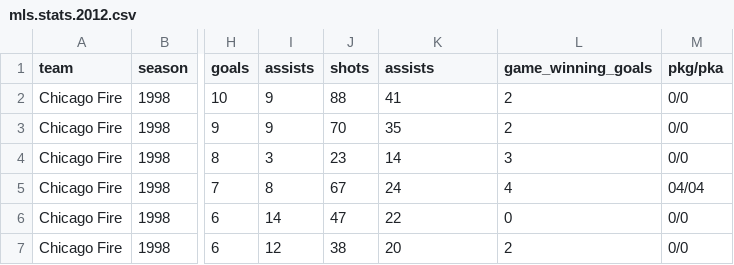
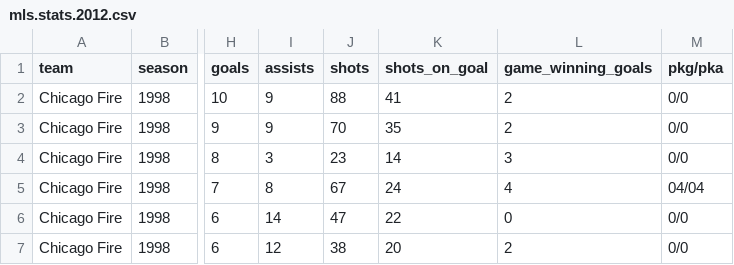
Before and after one commit to SoccerStatsUS/soccerdata, a CSV file: data/stats/mls.stats.2012.csv, drawn as a sheet; only a part is shown, gaps mark what is left out; the diff names each change by its address in the sheet, - before the commit and + after, or states it on an @@ line.

```diff
--- a/data/stats/mls.stats.2012.csv
+++ b/data/stats/mls.stats.2012.csv
-K1: assists
+K1: shots_on_goal
```
Also changed, not shown: 22 other files.
